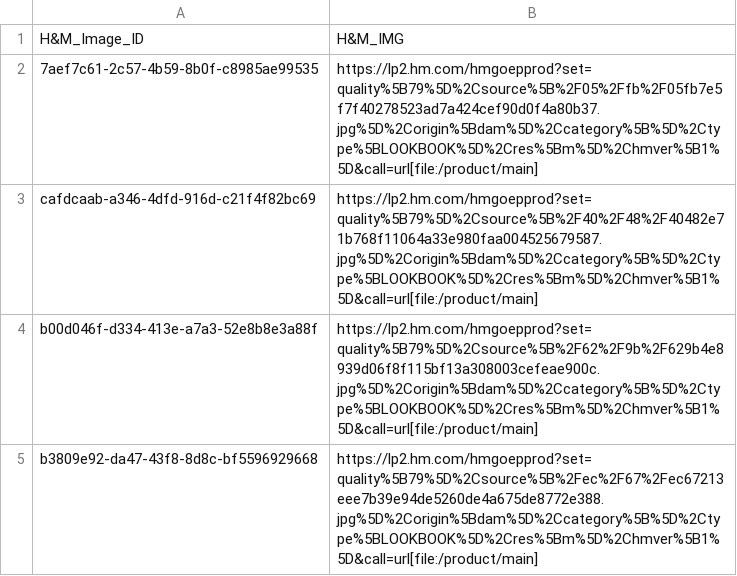
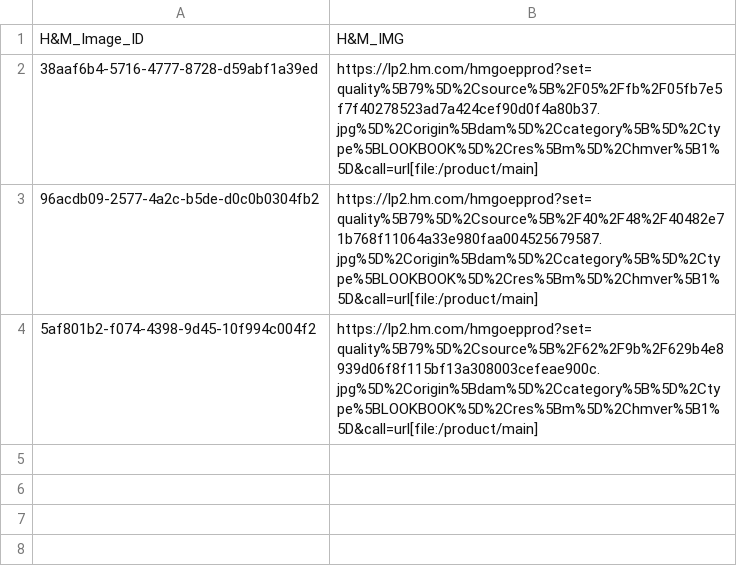
Before and after one commit to JonathonStamper/Hadoopie, a CSV file: H&mScrapes/H&M_images.csv, drawn as a sheet.

Commit message:
zalando scraper done!!! i think

```diff
--- a/H&mScrapes/H&M_images.csv
+++ b/H&mScrapes/H&M_images.csv
@@ -1,5 +1,4 @@
 H&M_Image_ID,H&M_IMG
-7aef7c61-2c57-4b59-8b0f-c8985ae99535,https://lp2.hm.com/hmgoepprod?set=quality%5B79%5D%2Csource%5B%2F05%2Ffb%2F05fb7e5f7f40278523ad7a424cef90d0f4a80b37.jpg%5D%2Corigin%5Bdam%5D%2Ccategory%5B%5D%2Ctype%5BLOOKBOOK%5D%2Cres%5Bm%5D%2Chmver%5B1%5D&call=url[file:/product/main]
-cafdcaab-a346-4dfd-916d-c21f4f82bc69,https://lp2.hm.com/hmgoepprod?set=quality%5B79%5D%2Csource%5B%2F40%2F48%2F40482e71b768f11064a33e980faa004525679587.jpg%5D%2Corigin%5Bdam%5D%2Ccategory%5B%5D%2Ctype%5BLOOKBOOK%5D%2Cres%5Bm%5D%2Chmver%5B1%5D&call=url[file:/product/main]
-b00d046f-d334-413e-a7a3-52e8b8e3a88f,https://lp2.hm.com/hmgoepprod?set=quality%5B79%5D%2Csource%5B%2F62%2F9b%2F629b4e8939d06f8f115bf13a308003cefeae900c.jpg%5D%2Corigin%5Bdam%5D%2Ccategory%5B%5D%2Ctype%5BLOOKBOOK%5D%2Cres%5Bm%5D%2Chmver%5B1%5D&call=url[file:/product/main]
-b3809e92-da47-43f8-8d8c-bf5596929668,https://lp2.hm.com/hmgoepprod?set=quality%5B79%5D%2Csource%5B%2Fec%2F67%2Fec67213eee7b39e94de5260de4a675de8772e388.jpg%5D%2Corigin%5Bdam%5D%2Ccategory%5B%5D%2Ctype%5BLOOKBOOK%5D%2Cres%5Bm%5D%2Chmver%5B1%5D&call=url[file:/product/main]
+38aaf6b4-5716-4777-8728-d59abf1a39ed,https://lp2.hm.com/hmgoepprod?set=quality%5B79%5D%2Csource%5B%2F05%2Ffb%2F05fb7e5f7f40278523ad7a424cef90d0f4a80b37.jpg%5D%2Corigin%5Bdam%5D%2Ccategory%5B%5D%2Ctype%5BLOOKBOOK%5D%2Cres%5Bm%5D%2Chmver%5B1%5D&call=url[file:/product/main]
+96acdb09-2577-4a2c-b5de-d0c0b0304fb2,https://lp2.hm.com/hmgoepprod?set=quality%5B79%5D%2Csource%5B%2F40%2F48%2F40482e71b768f11064a33e980faa004525679587.jpg%5D%2Corigin%5Bdam%5D%2Ccategory%5B%5D%2Ctype%5BLOOKBOOK%5D%2Cres%5Bm%5D%2Chmver%5B1%5D&call=url[file:/product/main]
+5af801b2-f074-4398-9d45-10f994c004f2,https://lp2.hm.com/hmgoepprod?set=quality%5B79%5D%2Csource%5B%2F62%2F9b%2F629b4e8939d06f8f115bf13a308003cefeae900c.jpg%5D%2Corigin%5Bdam%5D%2Ccategory%5B%5D%2Ctype%5BLOOKBOOK%5D%2Cres%5Bm%5D%2Chmver%5B1%5D&call=url[file:/product/main]
```
Also changed, not shown: 5 other files.
